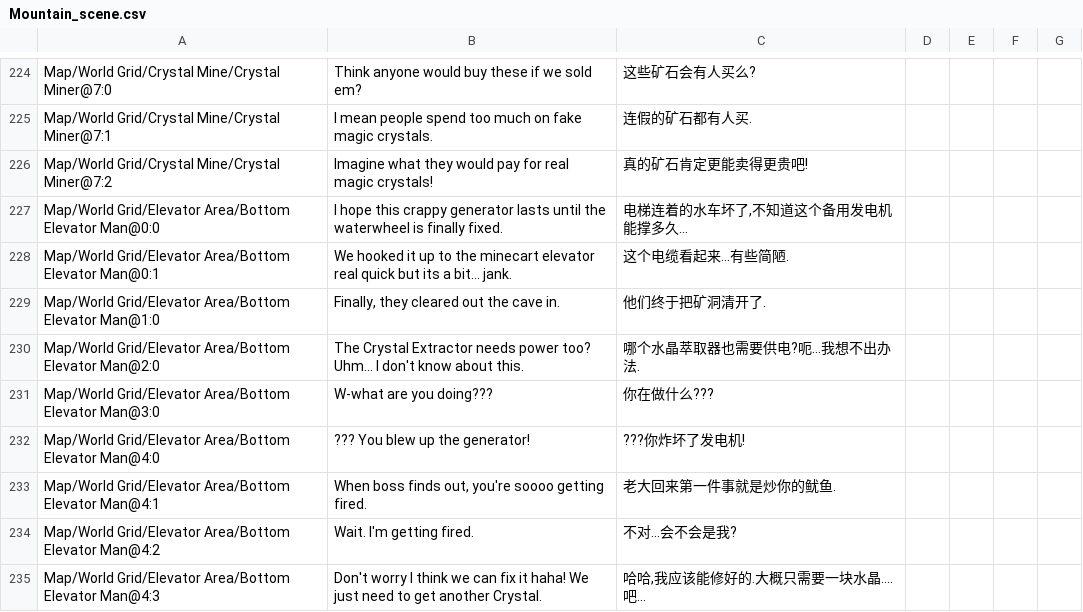
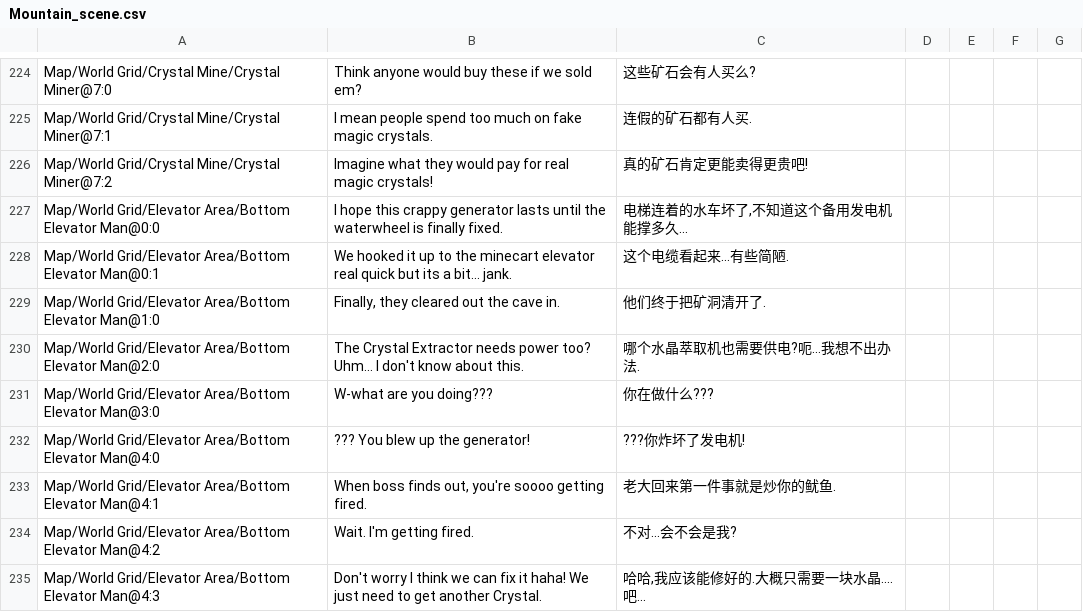
Before and after one commit to alanrtao/SliderCN, a CSV file: Mountain_scene.csv, drawn as a sheet; only a part is shown, gaps mark what is left out; the diff covers the shown part only.

```diff
--- a/Mountain_scene.csv
+++ b/Mountain_scene.csv
@@ -254,3 +254,3 @@ Map/World Grid/Elevator Area/Bottom Elevator Man@0:1,We hooked it up to the mine
 Map/World Grid/Elevator Area/Bottom Elevator Man@1:0,"Finally, they cleared out the cave in.",他们终于把矿洞清开了.,,,,
-Map/World Grid/Elevator Area/Bottom Elevator Man@2:0,The Crystal Extractor needs power too? Uhm... I don't know about this.,哪个水晶萃取器也需要供电?呃...我想不出办法.,,,,
+Map/World Grid/Elevator Area/Bottom Elevator Man@2:0,The Crystal Extractor needs power too? Uhm... I don't know about this.,哪个水晶萃取机也需要供电?呃...我想不出办法.,,,,
 Map/World Grid/Elevator Area/Bottom Elevator Man@3:0,W-what are you doing???,你在做什么???,,,,
```
Also changed, not shown: 8 edited cells elsewhere in this file, 1 other file.
